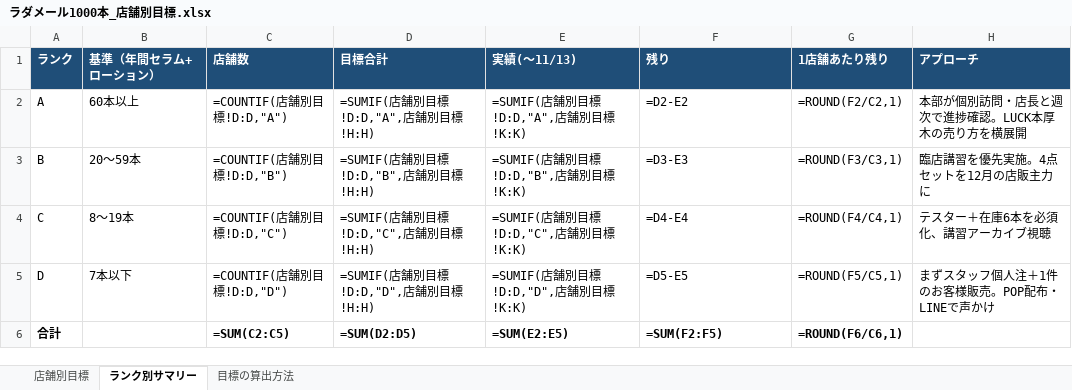
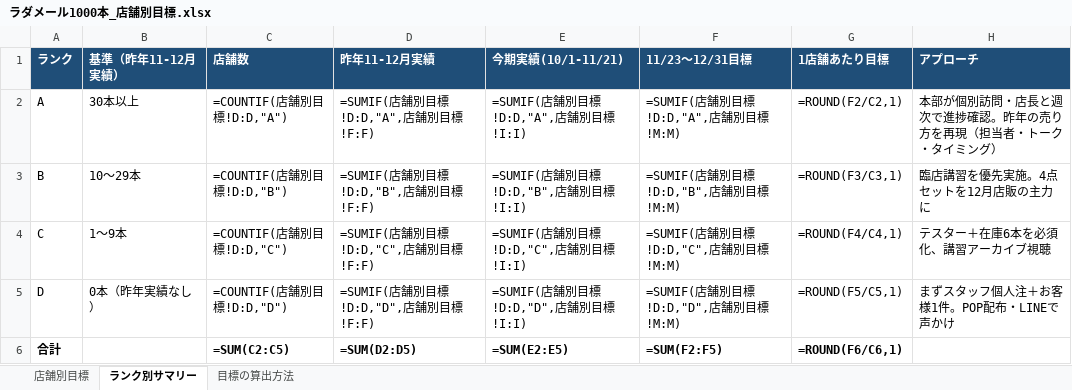
Before and after one commit to IMH-ECteam/zairyou-ptopics, an Excel workbook: ラダメール1000本_店舗別目標.xlsx, sheet ランク別サマリー, drawn as a sheet; values as stored, in another font and other column widths than the file's, no borders; formulas without a stored value are shown as written; the diff names each change by its address in the sheet, - before the commit and + after, or states it on an @@ line.

```diff
--- a/ラダメール1000本_店舗別目標.xlsx (sheet ランク別サマリー)
+++ b/ラダメール1000本_店舗別目標.xlsx (sheet ランク別サマリー)
-B1: 基準（年間セラム+ローション）
+B1: 基準（昨年11-12月実績）
-D1: 目標合計
+D1: 昨年11-12月実績
-E1: 実績(〜11/13)
+E1: 今期実績(10/1-11/21)
-F1: 残り
+F1: 11/23〜12/31目標
-G1: 1店舗あたり残り
+G1: 1店舗あたり目標
-B2 (基準（昨年11-12月実績）): 60本以上
+B2 (基準（昨年11-12月実績）): 30本以上
-D2 (昨年11-12月実績): =SUMIF(店舗別目標!D:D,"A",店舗別目標!H:H)
+D2 (昨年11-12月実績): =SUMIF(店舗別目標!D:D,"A",店舗別目標!F:F)
-E2 (今期実績(10/1-11/21)): =SUMIF(店舗別目標!D:D,"A",店舗別目標!K:K)
+E2 (今期実績(10/1-11/21)): =SUMIF(店舗別目標!D:D,"A",店舗別目標!I:I)
-F2 (11/23〜12/31目標): =D2-E2
+F2 (11/23〜12/31目標): =SUMIF(店舗別目標!D:D,"A",店舗別目標!M:M)
-H2 (アプローチ): 本部が個別訪問・店長と週次で進捗確認。LUCK本厚木の売り方を横展開
+H2 (アプローチ): 本部が個別訪問・店長と週次で進捗確認。昨年の売り方を再現（担当者・トーク・タイミング）
-B3 (基準（昨年11-12月実績）): 20〜59本
+B3 (基準（昨年11-12月実績）): 10〜29本
-D3 (昨年11-12月実績): =SUMIF(店舗別目標!D:D,"B",店舗別目標!H:H)
+D3 (昨年11-12月実績): =SUMIF(店舗別目標!D:D,"B",店舗別目標!F:F)
-E3 (今期実績(10/1-11/21)): =SUMIF(店舗別目標!D:D,"B",店舗別目標!K:K)
+E3 (今期実績(10/1-11/21)): =SUMIF(店舗別目標!D:D,"B",店舗別目標!I:I)
-F3 (11/23〜12/31目標): =D3-E3
+F3 (11/23〜12/31目標): =SUMIF(店舗別目標!D:D,"B",店舗別目標!M:M)
-H3 (アプローチ): 臨店講習を優先実施。4点セットを12月の店販主力に
+H3 (アプローチ): 臨店講習を優先実施。4点セットを12月店販の主力に
-B4 (基準（昨年11-12月実績）): 8〜19本
+B4 (基準（昨年11-12月実績）): 1〜9本
-D4 (昨年11-12月実績): =SUMIF(店舗別目標!D:D,"C",店舗別目標!H:H)
+D4 (昨年11-12月実績): =SUMIF(店舗別目標!D:D,"C",店舗別目標!F:F)
-E4 (今期実績(10/1-11/21)): =SUMIF(店舗別目標!D:D,"C",店舗別目標!K:K)
+E4 (今期実績(10/1-11/21)): =SUMIF(店舗別目標!D:D,"C",店舗別目標!I:I)
-F4 (11/23〜12/31目標): =D4-E4
+F4 (11/23〜12/31目標): =SUMIF(店舗別目標!D:D,"C",店舗別目標!M:M)
-B5 (基準（昨年11-12月実績）): 7本以下
+B5 (基準（昨年11-12月実績）): 0本（昨年実績なし）
-D5 (昨年11-12月実績): =SUMIF(店舗別目標!D:D,"D",店舗別目標!H:H)
+D5 (昨年11-12月実績): =SUMIF(店舗別目標!D:D,"D",店舗別目標!F:F)
-E5 (今期実績(10/1-11/21)): =SUMIF(店舗別目標!D:D,"D",店舗別目標!K:K)
+E5 (今期実績(10/1-11/21)): =SUMIF(店舗別目標!D:D,"D",店舗別目標!I:I)
-F5 (11/23〜12/31目標): =D5-E5
+F5 (11/23〜12/31目標): =SUMIF(店舗別目標!D:D,"D",店舗別目標!M:M)
-H5 (アプローチ): まずスタッフ個人注＋1件のお客様販売。POP配布・LINEで声かけ
+H5 (アプローチ): まずスタッフ個人注＋お客様1件。POP配布・LINEで声かけ
```
Also changed, not shown: sheet 店舗別目標, sheet 目標の算出方法.
